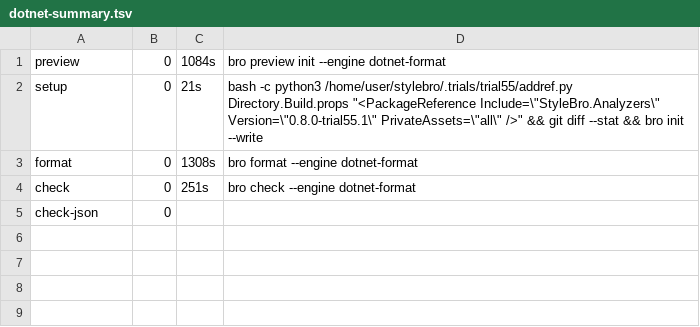
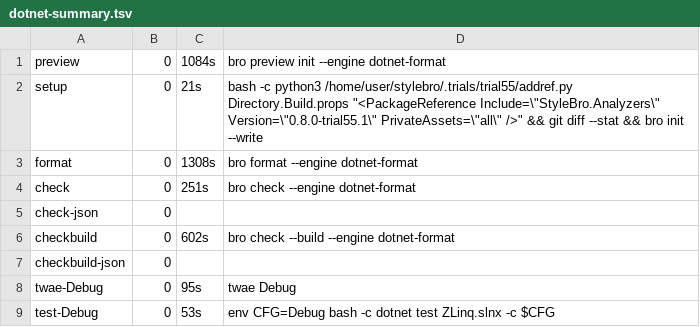
Before and after one commit to bisforboman/stylebro, a TSV file: .trials/trial55/ZLinq/logs/dotnet-summary.tsv, drawn as a sheet; the diff names each change by its address in the sheet, - before the commit and + after, or states it on an @@ line.

```diff
--- a/.trials/trial55/ZLinq/logs/dotnet-summary.tsv
+++ b/.trials/trial55/ZLinq/logs/dotnet-summary.tsv
+row 6: checkbuild | 0 | 602s | bro check --build --engine dotnet-format
+row 7: checkbuild-json | 0
+row 8: twae-Debug | 0 | 95s | twae Debug
+row 9: test-Debug | 0 | 53s | env CFG=Debug bash -c dotnet test ZLinq.slnx -c $CFG
```
Also changed, not shown: 14 other files.
